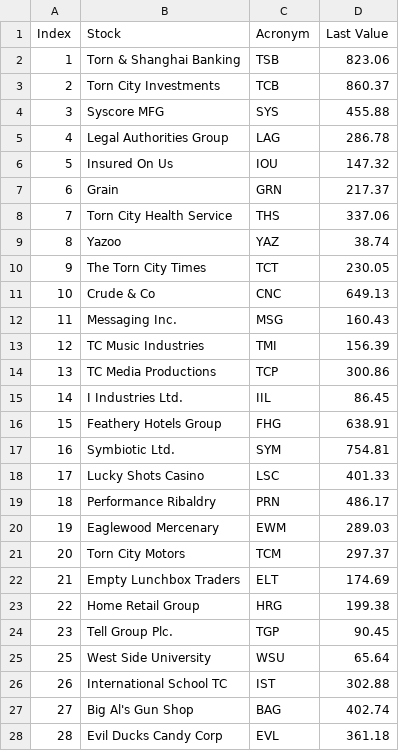
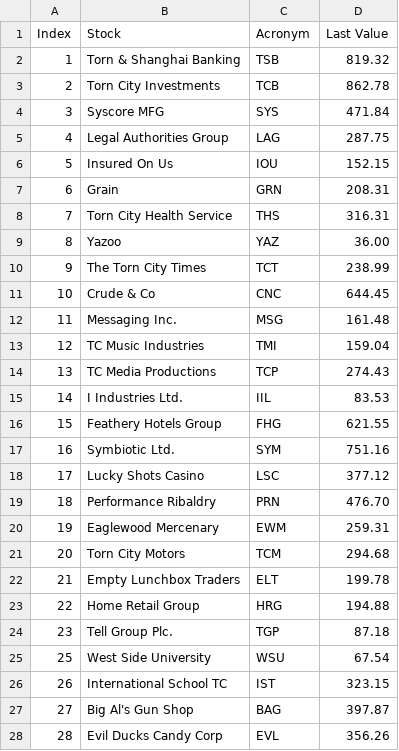
Before and after one commit to Chambers4892/GetStockPrices, a CSV file: stocks.csv, drawn as a sheet; only a part is shown; the diff covers the shown part only.

```diff
--- a/stocks.csv
+++ b/stocks.csv
@@ -1,28 +1,28 @@
 Index,Stock,Acronym,Last Value
-1,Torn & Shanghai Banking,TSB,823.06
-2,Torn City Investments,TCB,860.37
-3,Syscore MFG,SYS,455.88
-4,Legal Authorities Group,LAG,286.78
-5,Insured On Us,IOU,147.32
-6,Grain,GRN,217.37
-7,Torn City Health Service,THS,337.06
-8,Yazoo,YAZ,38.74
-9,The Torn City Times,TCT,230.05
-10,Crude & Co,CNC,649.13
-11,Messaging Inc.,MSG,160.43
-12,TC Music Industries,TMI,156.39
-13,TC Media Productions,TCP,300.86
-14,I Industries Ltd.,IIL,86.45
-15,Feathery Hotels Group,FHG,638.91
-16,Symbiotic Ltd.,SYM,754.81
-17,Lucky Shots Casino,LSC,401.33
-18,Performance Ribaldry,PRN,486.17
-19,Eaglewood Mercenary,EWM,289.03
-20,Torn City Motors,TCM,297.37
-21,Empty Lunchbox Traders,ELT,174.69
-22,Home Retail Group,HRG,199.38
-23,Tell Group Plc.,TGP,90.45
-25,West Side University,WSU,65.64
-26,International School TC,IST,302.88
-27,Big Al's Gun Shop,BAG,402.74
-28,Evil Ducks Candy Corp,EVL,361.18
+1,Torn & Shanghai Banking,TSB,819.32
+2,Torn City Investments,TCB,862.78
+3,Syscore MFG,SYS,471.84
+4,Legal Authorities Group,LAG,287.75
+5,Insured On Us,IOU,152.15
+6,Grain,GRN,208.31
+7,Torn City Health Service,THS,316.31
+8,Yazoo,YAZ,36.00
+9,The Torn City Times,TCT,238.99
+10,Crude & Co,CNC,644.45
+11,Messaging Inc.,MSG,161.48
+12,TC Music Industries,TMI,159.04
+13,TC Media Productions,TCP,274.43
+14,I Industries Ltd.,IIL,83.53
+15,Feathery Hotels Group,FHG,621.55
+16,Symbiotic Ltd.,SYM,751.16
+17,Lucky Shots Casino,LSC,377.12
+18,Performance Ribaldry,PRN,476.70
+19,Eaglewood Mercenary,EWM,259.31
+20,Torn City Motors,TCM,294.68
+21,Empty Lunchbox Traders,ELT,199.78
+22,Home Retail Group,HRG,194.88
+23,Tell Group Plc.,TGP,87.18
+25,West Side University,WSU,67.54
+26,International School TC,IST,323.15
+27,Big Al's Gun Shop,BAG,397.87
+28,Evil Ducks Candy Corp,EVL,356.26
```
Also changed, not shown: 3 edited cells elsewhere in this file, notify2.csv, 5 other files.
